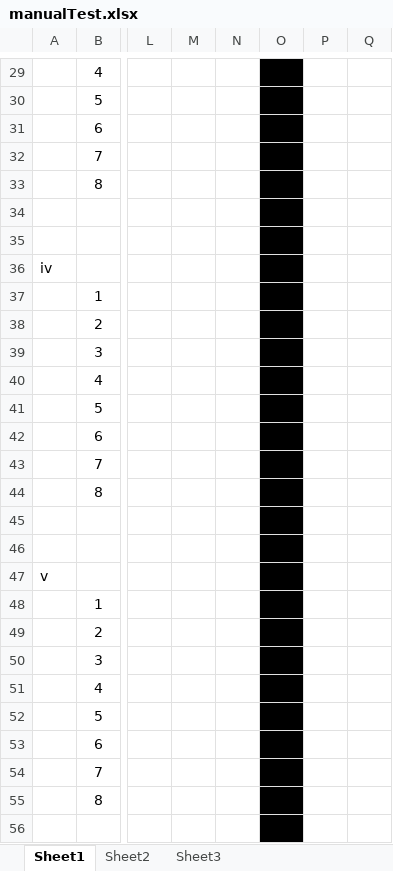
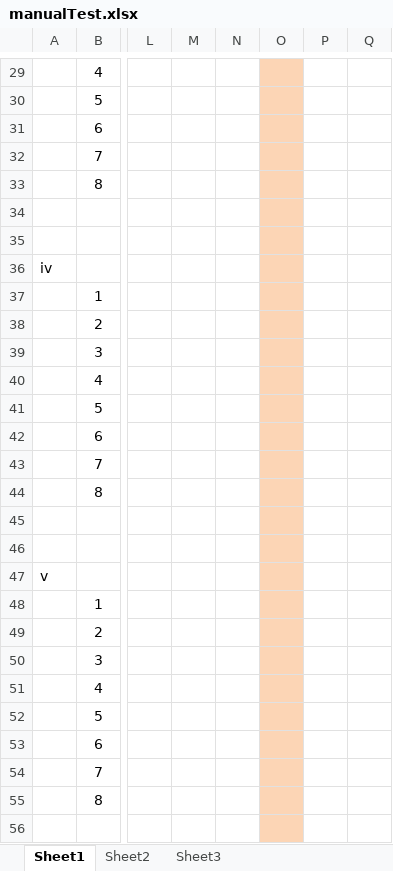
Before and after one commit to lucabenvenuti/javaLuca, an Excel workbook: SWE2_A08ex/manualTest.xlsx, sheet Sheet1, drawn as a sheet; only a part is shown, gaps mark what is left out; values as stored, in another font and other column widths than the file's, no borders; the diff covers the shown part only; the diff names each change by its address in the sheet, - before the commit and + after, or states it on an @@ line.

```diff
--- a/SWE2_A08ex/manualTest.xlsx (sheet Sheet1)
+++ b/SWE2_A08ex/manualTest.xlsx (sheet Sheet1)
-O29:O56 fill: #000000
+O29:O56 fill: #FCD5B5
```
Also changed, not shown: 1 edited cell and cell formats elsewhere in this sheet, 2 other files.
